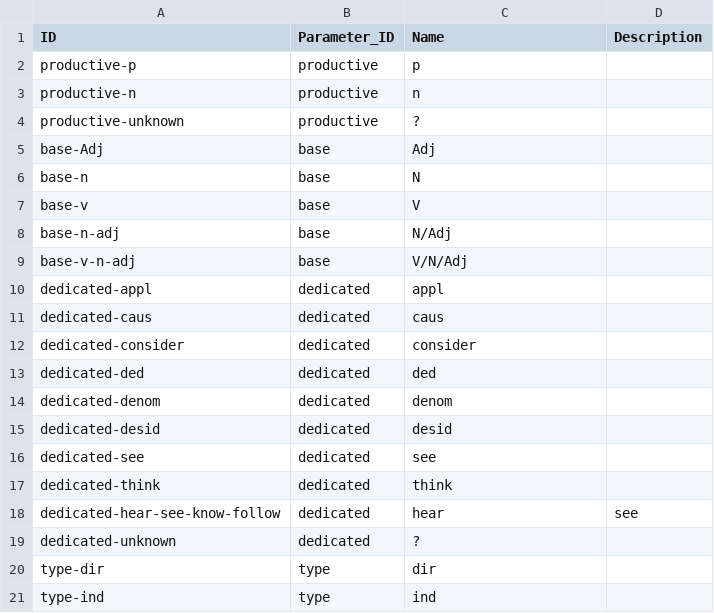
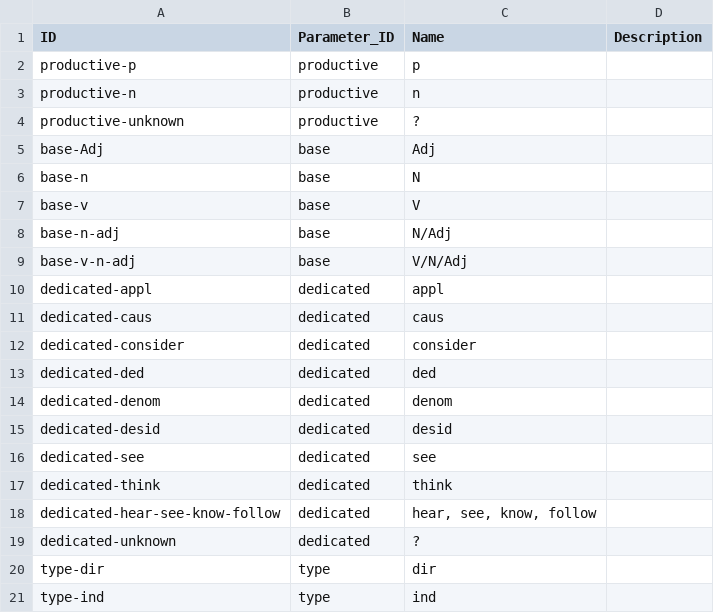
Before and after one commit to cldf-datasets/jacquesestimative, a CSV file: cldf/codes.csv, drawn as a sheet.

```diff
--- a/cldf/codes.csv
+++ b/cldf/codes.csv
@@ -17,3 +17,3 @@ dedicated-see,dedicated,see,
 dedicated-think,dedicated,think,
-dedicated-hear-see-know-follow,dedicated,hear, see
+dedicated-hear-see-know-follow,dedicated,"hear, see, know, follow",
 dedicated-unknown,dedicated,?,
```
Also changed, not shown: cldf/values.csv, 2 other files.
